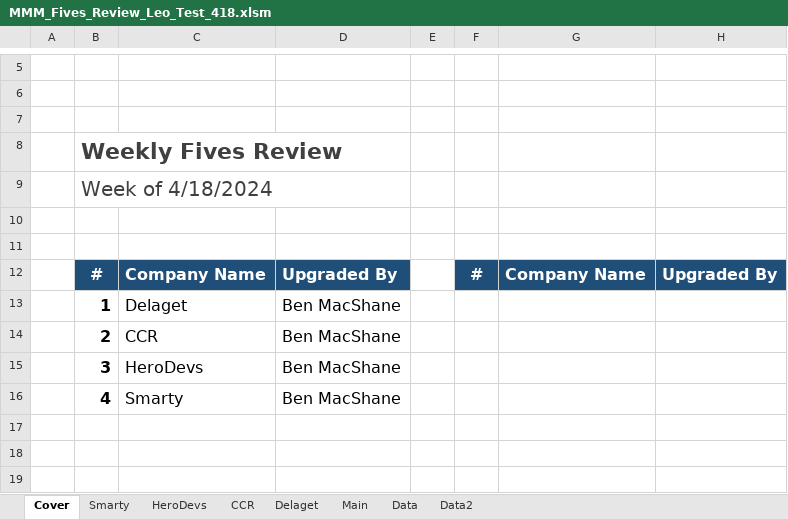
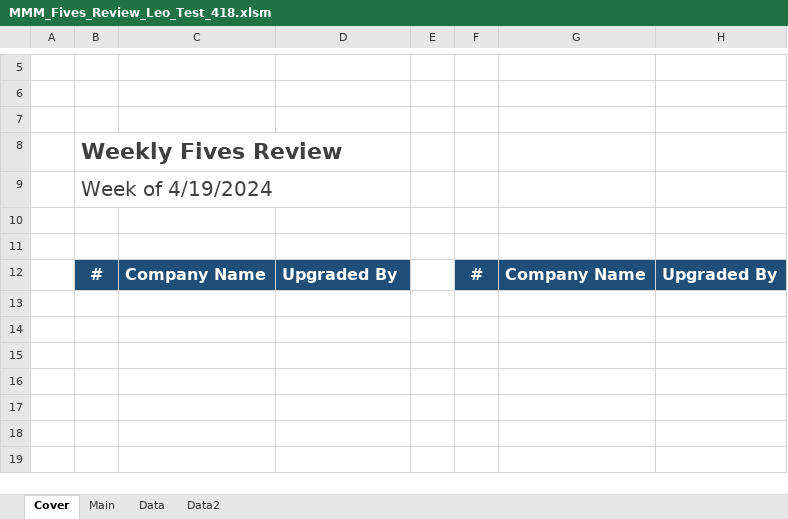
Before and after one commit to leogretz2/Kang_Projects, an Excel workbook: Slides_Maker/MMM_Fives_Review_Leo_Test_418.xlsm, sheet Cover, drawn as a sheet; only a part is shown, gaps mark what is left out; values as stored, in another font and other column widths than the file's, no borders; charts and pictures not drawn; the diff names each change by its address in the sheet, - before the commit and + after, or states it on an @@ line.

```diff
--- a/Slides_Maker/MMM_Fives_Review_Leo_Test_418.xlsm (sheet Cover)
+++ b/Slides_Maker/MMM_Fives_Review_Leo_Test_418.xlsm (sheet Cover)
-sheet tab: Smarty
-sheet tab: HeroDevs
-sheet tab: CCR
-sheet tab: Delaget
-B9: Week of 4/18/2024
+B9: Week of 4/19/2024
-row 13:  | 1 | Delaget | Ben MacShane
+row 13: (empty)
-row 14:  | 2 | CCR | Ben MacShane
+row 14: (empty)
-row 15:  | 3 | HeroDevs | Ben MacShane
+row 15: (empty)
-row 16:  | 4 | Smarty | Ben MacShane
+row 16: (empty)
```
Also changed, not shown: sheet Main, charts or pictures, 12 other files.
